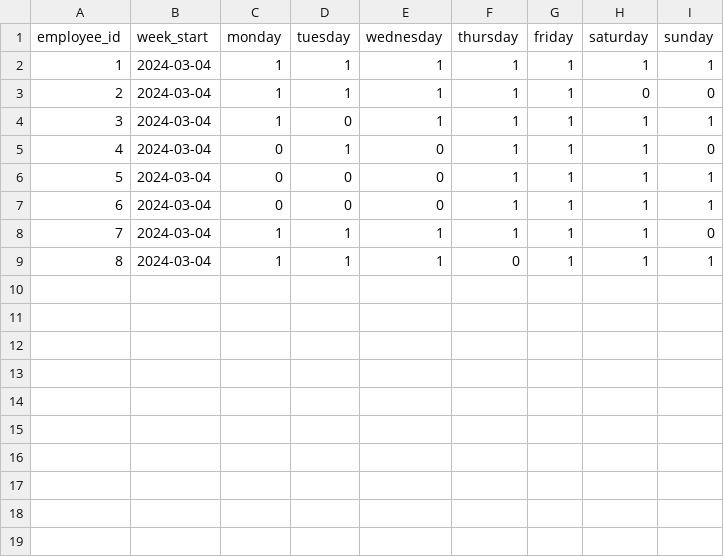
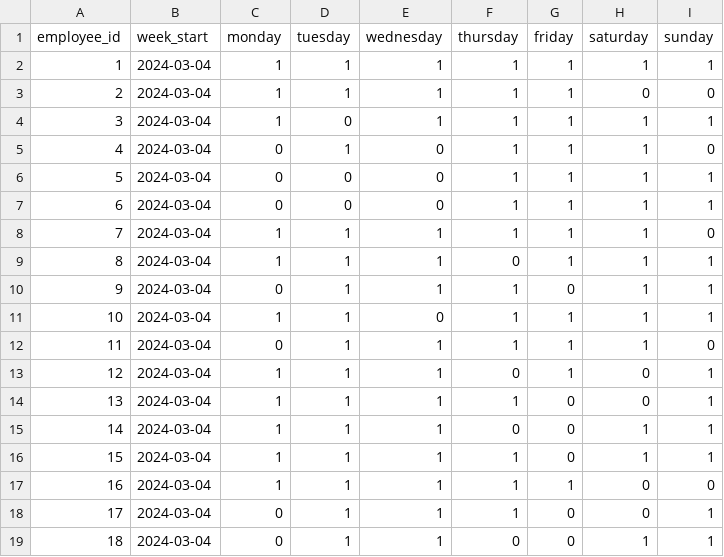
Before and after one commit to tanav-bollam/ShiftIQ, a CSV file: data/availability.csv, drawn as a sheet; the diff names each change by its address in the sheet, - before the commit and + after, or states it on an @@ line.

```diff
--- a/data/availability.csv
+++ b/data/availability.csv
+row 10: 9 | 2024-03-04 | 0 | 1 | 1 | 1 | 0 | 1 | 1
+row 11: 10 | 2024-03-04 | 1 | 1 | 0 | 1 | 1 | 1 | 1
+row 12: 11 | 2024-03-04 | 0 | 1 | 1 | 1 | 1 | 1 | 0
+row 13: 12 | 2024-03-04 | 1 | 1 | 1 | 0 | 1 | 0 | 1
+row 14: 13 | 2024-03-04 | 1 | 1 | 1 | 1 | 0 | 0 | 1
+row 15: 14 | 2024-03-04 | 1 | 1 | 1 | 0 | 0 | 1 | 1
+row 16: 15 | 2024-03-04 | 1 | 1 | 1 | 1 | 0 | 1 | 1
+row 17: 16 | 2024-03-04 | 1 | 1 | 1 | 1 | 1 | 0 | 0
+row 18: 17 | 2024-03-04 | 0 | 1 | 1 | 1 | 0 | 0 | 1
+row 19: 18 | 2024-03-04 | 0 | 1 | 1 | 0 | 0 | 1 | 1
```
Also changed, not shown: data/employees.csv, 2 other files.
